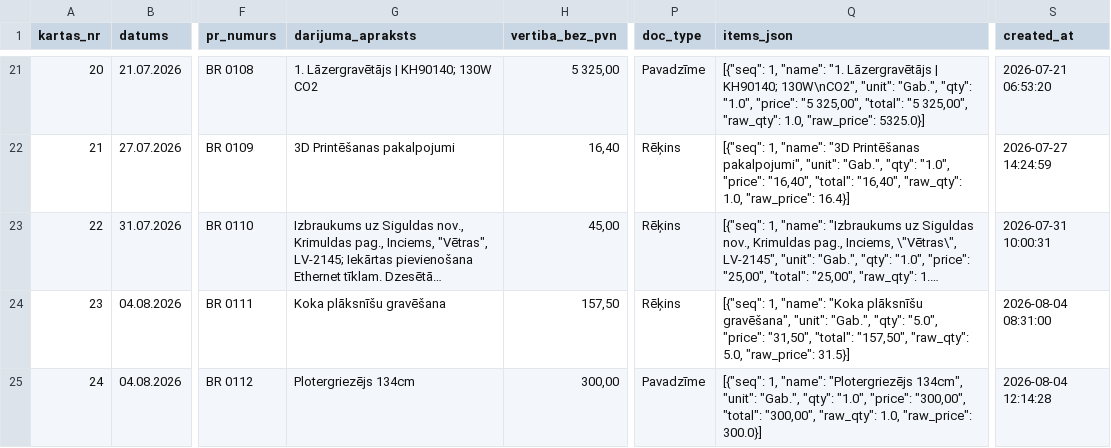
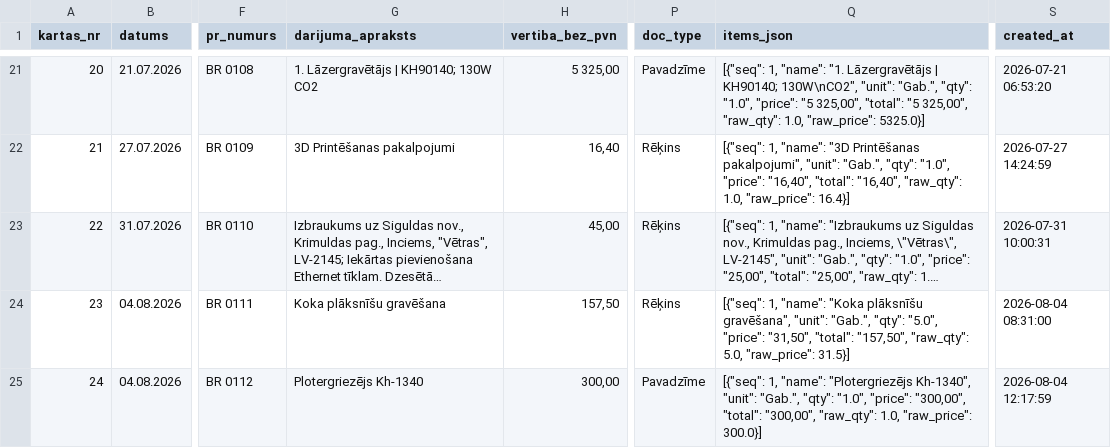
Before and after one commit to Andzhss/OnlinePavadzimes, a CSV file: OnlinePavadzimes/invoice_history.csv, drawn as a sheet; only a part is shown, gaps mark what is left out; long unchanged cells end in …; the diff names each change by its address in the sheet, - before the commit and + after, or states it on an @@ line.

Commit message:
Pievieno BR 0112

```diff
--- a/OnlinePavadzimes/invoice_history.csv
+++ b/OnlinePavadzimes/invoice_history.csv
-G25 (darijuma_apraksts): Plotergriezējs 134cm
+G25 (darijuma_apraksts): Plotergriezējs Kh-1340
-Q25 (items_json): …"name": "Plotergriezējs 134cm", "unit": "Gab.",…
+Q25 (items_json): …"name": "Plotergriezējs Kh-1340", "unit": "Gab.",…
-S25 (created_at): 2026-08-04 12:14:28
+S25 (created_at): 2026-08-04 12:17:59
```
